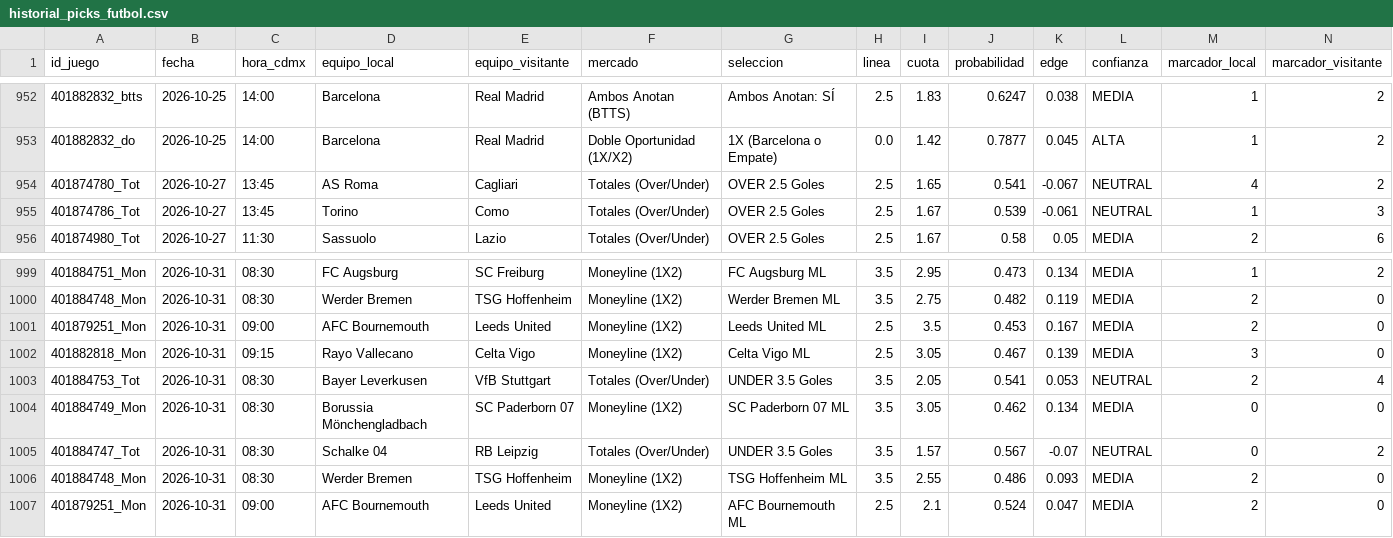
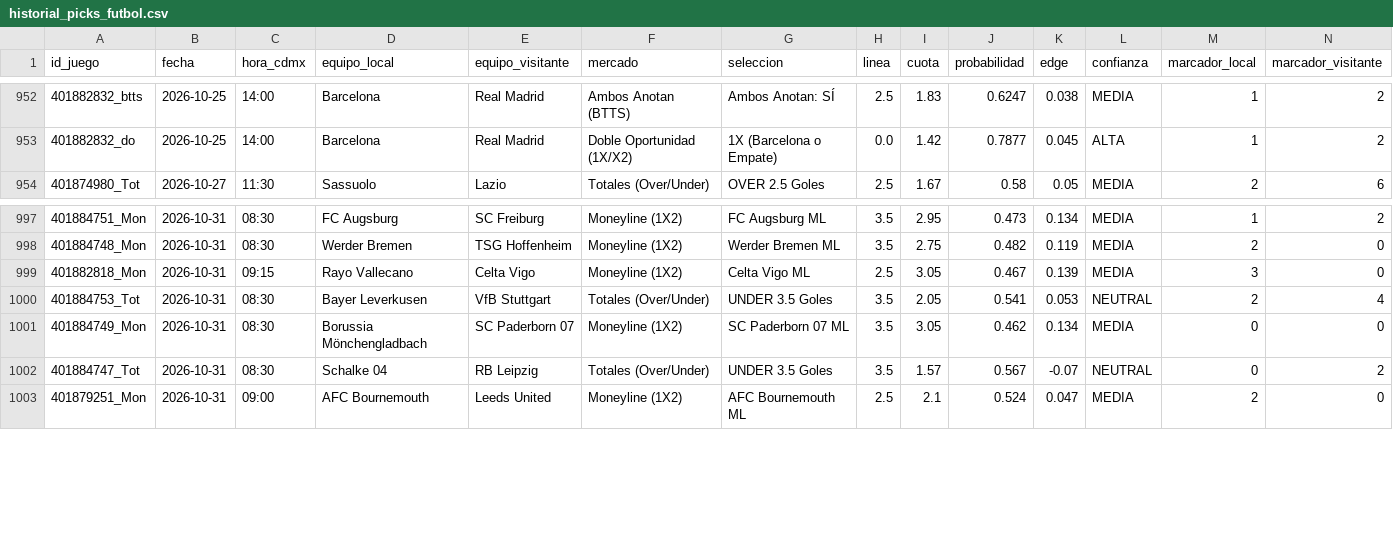
Before and after one commit to RicardoCR72/mlb-ai-predictor, a CSV file: data/futbol/historial_picks_futbol.csv, drawn as a sheet; only a part is shown, gaps mark what is left out; rows hold the shown columns only; the diff names each change by its address in the sheet, - before the commit and + after, or states it on an @@ line.

Commit message:
fix(futbol,nba): prevenir picks contradictorios, deduplicar estrictamente por (id_juego, mercado) y calibrar Doble Oportunidad

```diff
--- a/data/futbol/historial_picks_futbol.csv
+++ b/data/futbol/historial_picks_futbol.csv
-row 954: 401874780_Tot | 2026-10-27 | 13:45 | AS Roma | Cagliari | Totales (Over/Under) | OVER 2.5 Goles | 2.5 | 1.65 | 0.541 | -0.067 | NEUTRAL | 4 | 2
-row 955: 401874786_Tot | 2026-10-27 | 13:45 | Torino | Como | Totales (Over/Under) | OVER 2.5 Goles | 2.5 | 1.67 | 0.539 | -0.061 | NEUTRAL | 1 | 3
-row 1001: 401879251_Mon | 2026-10-31 | 09:00 | AFC Bournemouth | Leeds United | Moneyline (1X2) | Leeds United ML | 2.5 | 3.5 | 0.453 | 0.167 | MEDIA | 2 | 0
-row 1006: 401884748_Mon | 2026-10-31 | 08:30 | Werder Bremen | TSG Hoffenheim | Moneyline (1X2) | TSG Hoffenheim ML | 3.5 | 2.55 | 0.486 | 0.093 | MEDIA | 2 | 0
```
Also changed, not shown: 4 other files.
